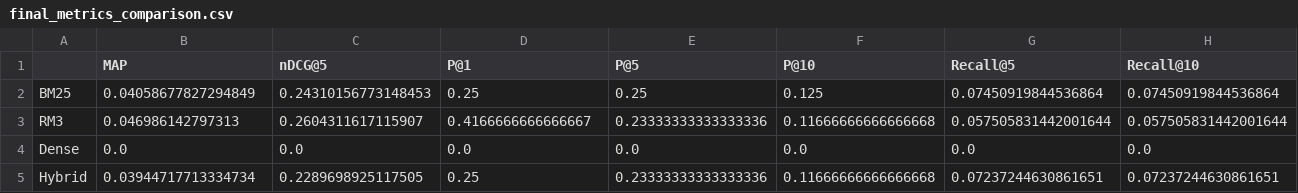
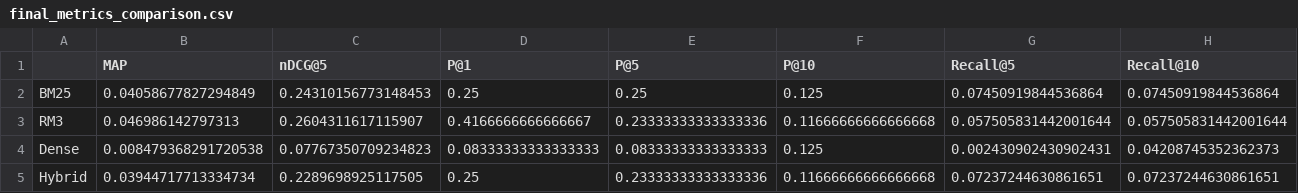
Before and after one commit to Badshah1508/Humour-Aware-Information-Retrieval-Pun-Translation-CLEF-2026-, a CSV file: results/final_metrics_comparison.csv, drawn as a sheet; only a part is shown; the diff covers the shown part only; the diff names each change by its address in the sheet, - before the commit and + after, or states it on an @@ line.

```diff
--- a/results/final_metrics_comparison.csv
+++ b/results/final_metrics_comparison.csv
-B4 (MAP): 0.0
+B4 (MAP): 0.008479368291720538
-C4 (nDCG@5): 0.0
+C4 (nDCG@5): 0.07767350709234823
-D4 (P@1): 0.0
+D4 (P@1): 0.08333333333333333
-E4 (P@5): 0.0
+E4 (P@5): 0.08333333333333333
-F4 (P@10): 0.0
+F4 (P@10): 0.125
-G4 (Recall@5): 0.0
+G4 (Recall@5): 0.002430902430902431
-H4 (Recall@10): 0.0
+H4 (Recall@10): 0.04208745352362373
```
Also changed, not shown: 2 edited cells elsewhere in this file, 4 other files.
